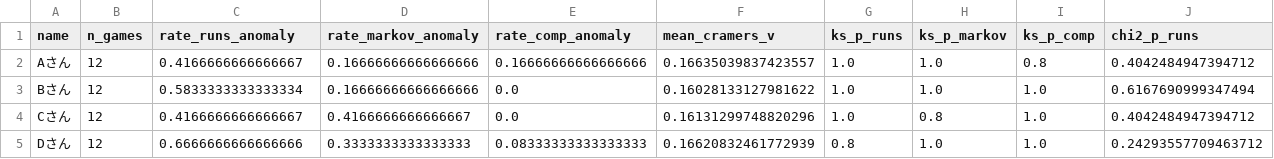
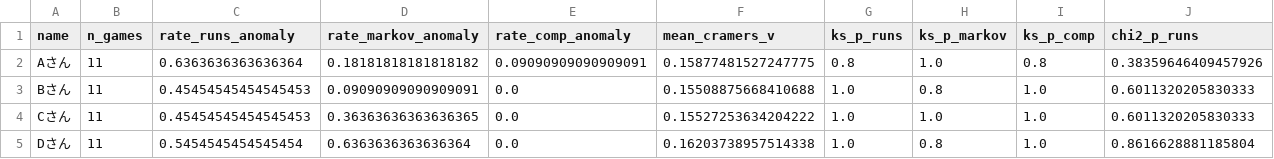
Before and after one commit to Toru1968/mahjong-performance-analysis, a CSV file: 分析結果/player_advantage_report.csv, drawn as a sheet.

```diff
--- a/分析結果/player_advantage_report.csv
+++ b/分析結果/player_advantage_report.csv
@@ -1,5 +1,5 @@
 name,n_games,rate_runs_anomaly,rate_markov_anomaly,rate_comp_anomaly,mean_cramers_v,ks_p_runs,ks_p_markov,ks_p_comp,chi2_p_runs
-Aさん,12,0.4166666666666667,0.16666666666666666,0.16666666666666666,0.16635039837423557,1.0,1.0,0.8,0.4042484947394712
-Bさん,12,0.5833333333333334,0.16666666666666666,0.0,0.16028133127981622,1.0,1.0,1.0,0.6167690999347494
-Cさん,12,0.4166666666666667,0.4166666666666667,0.0,0.16131299748820296,1.0,0.8,1.0,0.4042484947394712
-Dさん,12,0.6666666666666666,0.3333333333333333,0.08333333333333333,0.16620832461772939,0.8,1.0,1.0,0.24293557709463712
+Aさん,11,0.6363636363636364,0.18181818181818182,0.09090909090909091,0.15877481527247775,0.8,1.0,0.8,0.38359646409457926
+Bさん,11,0.45454545454545453,0.09090909090909091,0.0,0.15508875668410688,1.0,0.8,1.0,0.6011320205830333
+Cさん,11,0.45454545454545453,0.36363636363636365,0.0,0.15527253634204222,1.0,1.0,1.0,0.6011320205830333
+Dさん,11,0.5454545454545454,0.6363636363636364,0.0,0.16203738957514338,1.0,0.8,1.0,0.8616628881185804
```
Also changed, not shown: 分析結果/analyzed_report.csv, 分析結果/fairness_comprehensive_report.csv, 6 other files.
